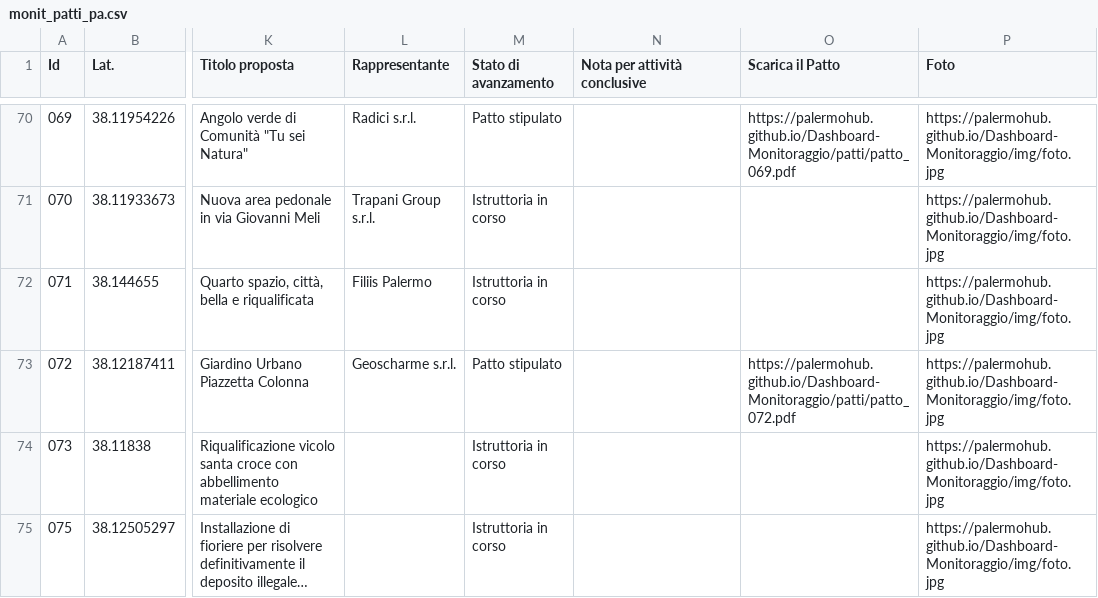
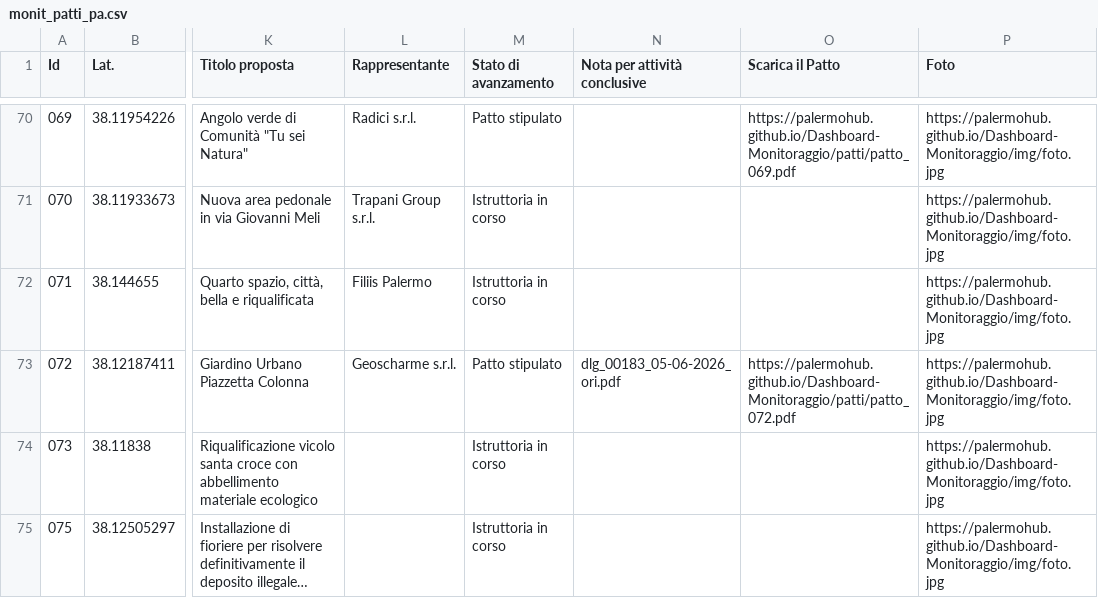
Before and after one commit to PalermoHub/Dashboard-Monitoraggio, a CSV file: dati/monit_patti_pa.csv, drawn as a sheet; only a part is shown, gaps mark what is left out; long unchanged cells end in …; the diff names each change by its address in the sheet, - before the commit and + after, or states it on an @@ line.

```diff
--- a/dati/monit_patti_pa.csv
+++ b/dati/monit_patti_pa.csv
-N73 (Nota per attività conclusive): (empty)
+N73 (Nota per attività conclusive): dlg_00183_05-06-2026_ori.pdf
```
